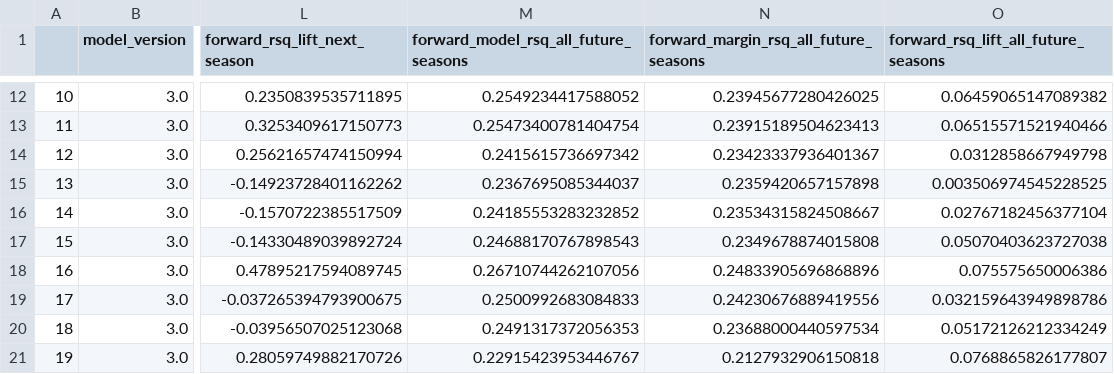
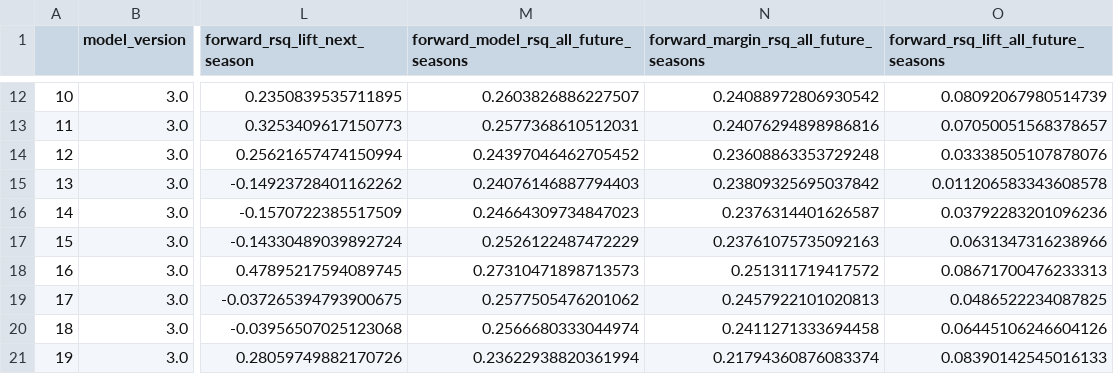
Before and after one commit to greerreNFL/wepa, a CSV file: data/weights_point_in_time.csv, drawn as a sheet; only a part is shown, gaps mark what is left out; the diff covers the shown part only; the diff names each change by its address in the sheet, - before the commit and + after, or states it on an @@ line.

```diff
--- a/data/weights_point_in_time.csv
+++ b/data/weights_point_in_time.csv
-M12: 0.2549234417588052
+M12: 0.2603826886227507
-N12: 0.23945677280426025
+N12: 0.24088972806930542
-O12: 0.06459065147089382
+O12: 0.08092067980514739
-M13: 0.25473400781404754
+M13: 0.2577368610512031
-N13: 0.23915189504623413
+N13: 0.24076294898986816
-O13: 0.06515571521940466
+O13: 0.07050051568378657
-M14: 0.2415615736697342
+M14: 0.24397046462705452
-N14: 0.23423337936401367
+N14: 0.23608863353729248
-O14: 0.0312858667949798
+O14: 0.03338505107878076
-M15: 0.2367695085344037
+M15: 0.24076146887794403
-N15: 0.2359420657157898
+N15: 0.23809325695037842
-O15: 0.003506974545228525
+O15: 0.011206583343608578
-M16: 0.24185553283232852
+M16: 0.24664309734847023
-N16: 0.23534315824508667
+N16: 0.2376314401626587
-O16: 0.02767182456377104
+O16: 0.03792283201096236
-M17: 0.24688170767898543
+M17: 0.2526122487472229
-N17: 0.2349678874015808
+N17: 0.23761075735092163
-O17: 0.05070403623727038
+O17: 0.0631347316238966
-M18: 0.26710744262107056
+M18: 0.27310471898713573
-N18: 0.24833905696868896
+N18: 0.251311719417572
-O18: 0.075575650006386
+O18: 0.08671700476233313
-M19: 0.2500992683084833
+M19: 0.2577505476201062
-N19: 0.24230676889419556
+N19: 0.2457922101020813
-O19: 0.032159643949898786
+O19: 0.0486522234087825
-M20: 0.2491317372056353
+M20: 0.2566680333044974
-N20: 0.23688000440597534
+N20: 0.2411271333694458
-O20: 0.05172126212334249
+O20: 0.06445106246604126
-M21: 0.22915423953446767
+M21: 0.23622938820361994
-N21: 0.2127932906150818
+N21: 0.21794360876083374
-O21: 0.0768865826177807
+O21: 0.08390142545016133
```
Also changed, not shown: 58 edited cells elsewhere in this file, data/weights.csv, data/wepa_by_season_at.csv, 3 other files.
